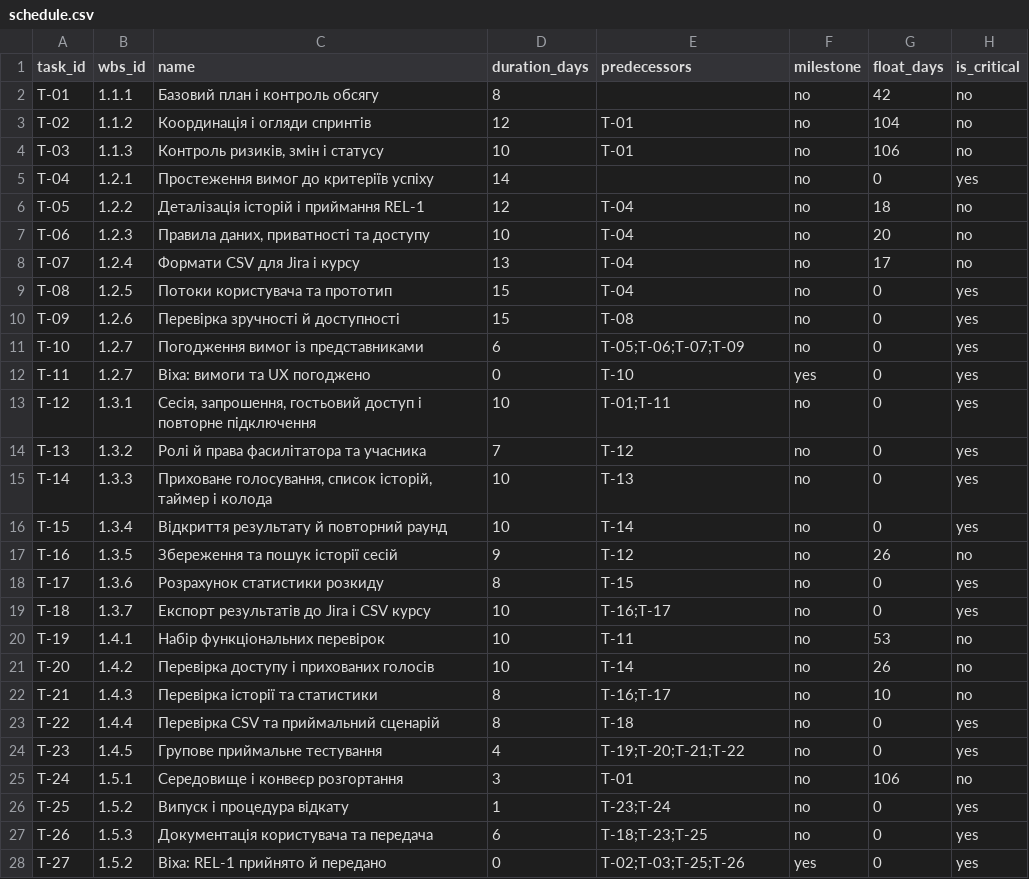
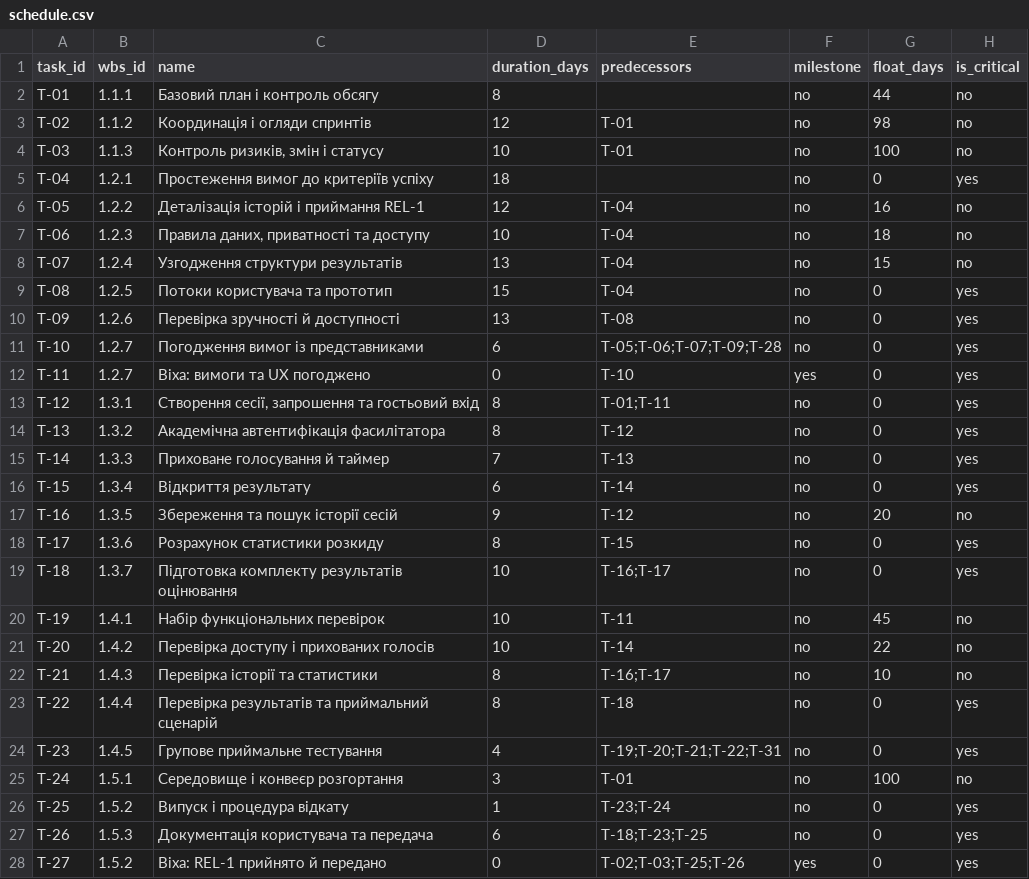
Before and after one commit to nastasiKl/pm-2026-kn41-klymenko, a CSV file: lr07_wbs/schedule.csv, drawn as a sheet; only a part is shown; the diff covers the shown part only.

```diff
--- a/lr07_wbs/schedule.csv
+++ b/lr07_wbs/schedule.csv
@@ -1,26 +1,26 @@
 "task_id","wbs_id","name","duration_days","predecessors","milestone","float_days","is_critical"
-"T-01","1.1.1","Базовий план і контроль обсягу","8","","no","42","no"
-"T-02","1.1.2","Координація і огляди спринтів","12","T-01","no","104","no"
-"T-03","1.1.3","Контроль ризиків, змін і статусу","10","T-01","no","106","no"
-"T-04","1.2.1","Простеження вимог до критеріїв успіху","14","","no","0","yes"
-"T-05","1.2.2","Деталізація історій і приймання REL-1","12","T-04","no","18","no"
-"T-06","1.2.3","Правила даних, приватності та доступу","10","T-04","no","20","no"
-"T-07","1.2.4","Формати CSV для Jira і курсу","13","T-04","no","17","no"
+"T-01","1.1.1","Базовий план і контроль обсягу","8","","no","44","no"
+"T-02","1.1.2","Координація і огляди спринтів","12","T-01","no","98","no"
+"T-03","1.1.3","Контроль ризиків, змін і статусу","10","T-01","no","100","no"
+"T-04","1.2.1","Простеження вимог до критеріїв успіху","18","","no","0","yes"
+"T-05","1.2.2","Деталізація історій і приймання REL-1","12","T-04","no","16","no"
+"T-06","1.2.3","Правила даних, приватності та доступу","10","T-04","no","18","no"
+"T-07","1.2.4","Узгодження структури результатів","13","T-04","no","15","no"
 "T-08","1.2.5","Потоки користувача та прототип","15","T-04","no","0","yes"
-"T-09","1.2.6","Перевірка зручності й доступності","15","T-08","no","0","yes"
-"T-10","1.2.7","Погодження вимог із представниками","6","T-05;T-06;T-07;T-09","no","0","yes"
+"T-09","1.2.6","Перевірка зручності й доступності","13","T-08","no","0","yes"
+"T-10","1.2.7","Погодження вимог із представниками","6","T-05;T-06;T-07;T-09;T-28","no","0","yes"
 "T-11","1.2.7","Віха: вимоги та UX погоджено","0","T-10","yes","0","yes"
-"T-12","1.3.1","Сесія, запрошення, гостьовий доступ і повторне підключення","10","T-01;T-11","no","0","yes"
-"T-13","1.3.2","Ролі й права фасилітатора та учасника","7","T-12","no","0","yes"
-"T-14","1.3.3","Приховане голосування, список історій, таймер і колода","10","T-13","no","0","yes"
-"T-15","1.3.4","Відкриття результату й повторний раунд","10","T-14","no","0","yes"
-"T-16","1.3.5","Збереження та пошук історії сесій","9","T-12","no","26","no"
+"T-12","1.3.1","Створення сесії, запрошення та гостьовий вхід","8","T-01;T-11","no","0","yes"
+"T-13","1.3.2","Академічна автентифікація фасилітатора","8","T-12","no","0","yes"
+"T-14","1.3.3","Приховане голосування й таймер","7","T-13","no","0","yes"
+"T-15","1.3.4","Відкриття результату","6","T-14","no","0","yes"
+"T-16","1.3.5","Збереження та пошук історії сесій","9","T-12","no","20","no"
 "T-17","1.3.6","Розрахунок статистики розкиду","8","T-15","no","0","yes"
-"T-18","1.3.7","Експорт результатів до Jira і CSV курсу","10","T-16;T-17","no","0","yes"
-"T-19","1.4.1","Набір функціональних перевірок","10","T-11","no","53","no"
-"T-20","1.4.2","Перевірка доступу і прихованих голосів","10","T-14","no","26","no"
+"T-18","1.3.7","Підготовка комплекту результатів оцінювання","10","T-16;T-17","no","0","yes"
+"T-19","1.4.1","Набір функціональних перевірок","10","T-11","no","45","no"
+"T-20","1.4.2","Перевірка доступу і прихованих голосів","10","T-14","no","22","no"
 "T-21","1.4.3","Перевірка історії та статистики","8","T-16;T-17","no","10","no"
-"T-22","1.4.4","Перевірка CSV та приймальний сценарій","8","T-18","no","0","yes"
-"T-23","1.4.5","Групове приймальне тестування","4","T-19;T-20;T-21;T-22","no","0","yes"
-"T-24","1.5.1","Середовище і конвеєр розгортання","3","T-01","no","106","no"
+"T-22","1.4.4","Перевірка результатів та приймальний сценарій","8","T-18","no","0","yes"
+"T-23","1.4.5","Групове приймальне тестування","4","T-19;T-20;T-21;T-22;T-31","no","0","yes"
+"T-24","1.5.1","Середовище і конвеєр розгортання","3","T-01","no","100","no"
 "T-25","1.5.2","Випуск і процедура відкату","1","T-23;T-24","no","0","yes"
```
Also changed, not shown: 4 added rows elsewhere in this file, lr05_charter/success_criteria.csv, lr06_backlog/backlog.csv, 14 other files.
